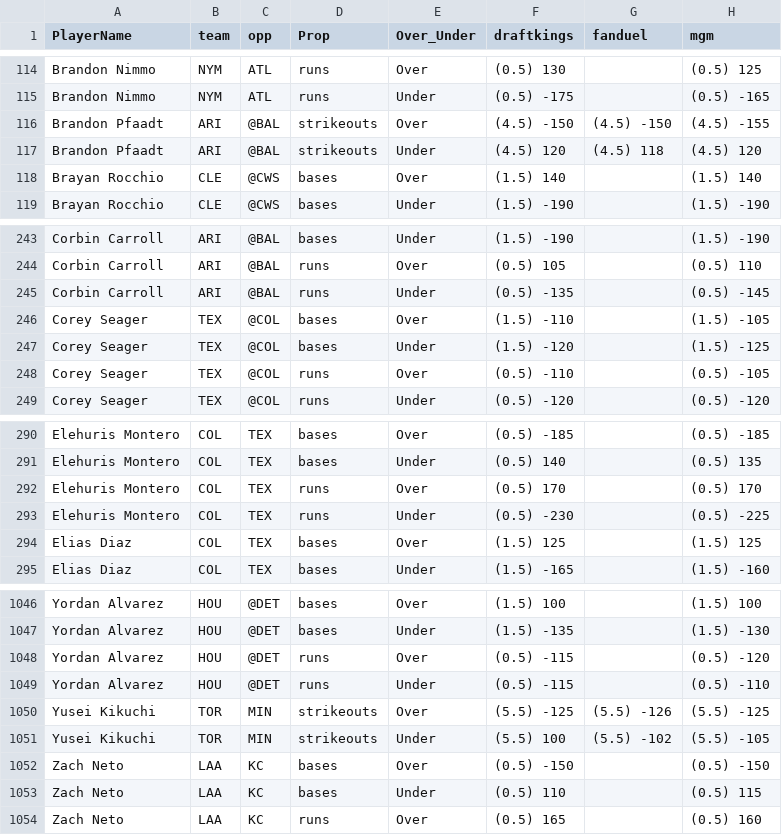
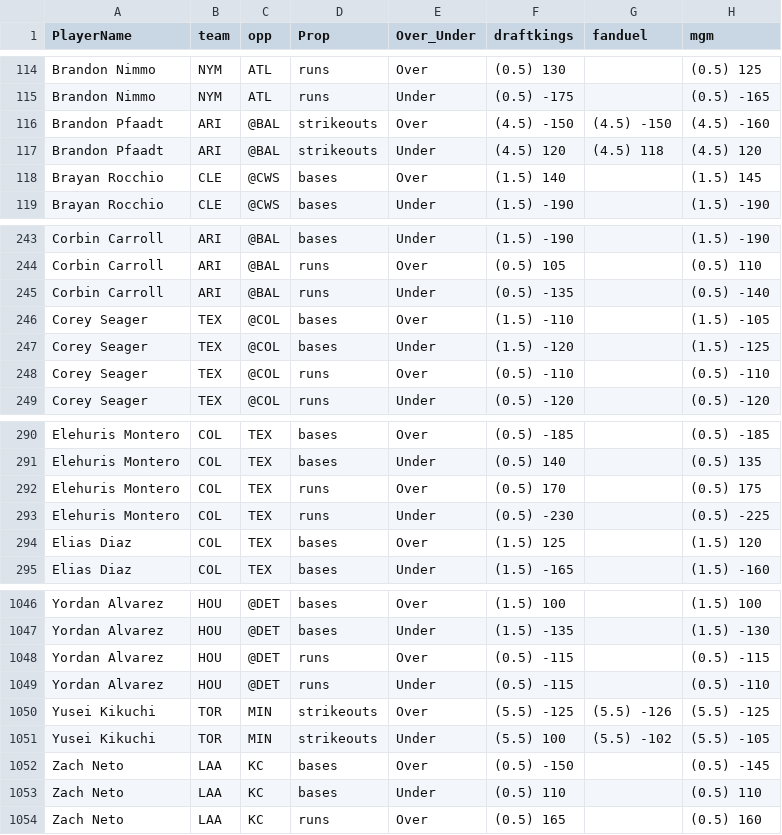
Before and after one commit to DhirenShivdasani/mlb, a CSV file: mlb_props.csv, drawn as a sheet; only a part is shown, gaps mark what is left out; the diff covers the shown part only.

```diff
--- a/mlb_props.csv
+++ b/mlb_props.csv
@@ -115,5 +115,5 @@ Brandon Nimmo,NYM,ATL,runs,Over,(0.5) 130,,(0.5) 125
 Brandon Nimmo,NYM,ATL,runs,Under,(0.5) -175,,(0.5) -165
-Brandon Pfaadt,ARI,@BAL,strikeouts,Over,(4.5) -150,(4.5) -150,(4.5) -155
+Brandon Pfaadt,ARI,@BAL,strikeouts,Over,(4.5) -150,(4.5) -150,(4.5) -160
 Brandon Pfaadt,ARI,@BAL,strikeouts,Under,(4.5) 120,(4.5) 118,(4.5) 120
-Brayan Rocchio,CLE,@CWS,bases,Over,(1.5) 140,,(1.5) 140
+Brayan Rocchio,CLE,@CWS,bases,Over,(1.5) 140,,(1.5) 145
 Brayan Rocchio,CLE,@CWS,bases,Under,(1.5) -190,,(1.5) -190
@@ -244,6 +244,6 @@ Corbin Carroll,ARI,@BAL,bases,Under,(1.5) -190,,(1.5) -190
 Corbin Carroll,ARI,@BAL,runs,Over,(0.5) 105,,(0.5) 110
-Corbin Carroll,ARI,@BAL,runs,Under,(0.5) -135,,(0.5) -145
+Corbin Carroll,ARI,@BAL,runs,Under,(0.5) -135,,(0.5) -140
 Corey Seager,TEX,@COL,bases,Over,(1.5) -110,,(1.5) -105
 Corey Seager,TEX,@COL,bases,Under,(1.5) -120,,(1.5) -125
-Corey Seager,TEX,@COL,runs,Over,(0.5) -110,,(0.5) -105
+Corey Seager,TEX,@COL,runs,Over,(0.5) -110,,(0.5) -110
 Corey Seager,TEX,@COL,runs,Under,(0.5) -120,,(0.5) -120
@@ -291,5 +291,5 @@ Elehuris Montero,COL,TEX,bases,Over,(0.5) -185,,(0.5) -185
 Elehuris Montero,COL,TEX,bases,Under,(0.5) 140,,(0.5) 135
-Elehuris Montero,COL,TEX,runs,Over,(0.5) 170,,(0.5) 170
+Elehuris Montero,COL,TEX,runs,Over,(0.5) 170,,(0.5) 175
 Elehuris Montero,COL,TEX,runs,Under,(0.5) -230,,(0.5) -225
-Elias Diaz,COL,TEX,bases,Over,(1.5) 125,,(1.5) 125
+Elias Diaz,COL,TEX,bases,Over,(1.5) 125,,(1.5) 120
 Elias Diaz,COL,TEX,bases,Under,(1.5) -165,,(1.5) -160
@@ -1047,3 +1047,3 @@ Yordan Alvarez,HOU,@DET,bases,Over,(1.5) 100,,(1.5) 100
 Yordan Alvarez,HOU,@DET,bases,Under,(1.5) -135,,(1.5) -130
-Yordan Alvarez,HOU,@DET,runs,Over,(0.5) -115,,(0.5) -120
+Yordan Alvarez,HOU,@DET,runs,Over,(0.5) -115,,(0.5) -115
 Yordan Alvarez,HOU,@DET,runs,Under,(0.5) -115,,(0.5) -110
@@ -1051,4 +1051,4 @@ Yusei Kikuchi,TOR,MIN,strikeouts,Over,(5.5) -125,(5.5) -126,(5.5) -125
 Yusei Kikuchi,TOR,MIN,strikeouts,Under,(5.5) 100,(5.5) -102,(5.5) -105
-Zach Neto,LAA,KC,bases,Over,(0.5) -150,,(0.5) -150
-Zach Neto,LAA,KC,bases,Under,(0.5) 110,,(0.5) 115
+Zach Neto,LAA,KC,bases,Over,(0.5) -150,,(0.5) -145
+Zach Neto,LAA,KC,bases,Under,(0.5) 110,,(0.5) 110
 Zach Neto,LAA,KC,runs,Over,(0.5) 165,,(0.5) 160
```
Also changed, not shown: 57 edited cells elsewhere in this file.
